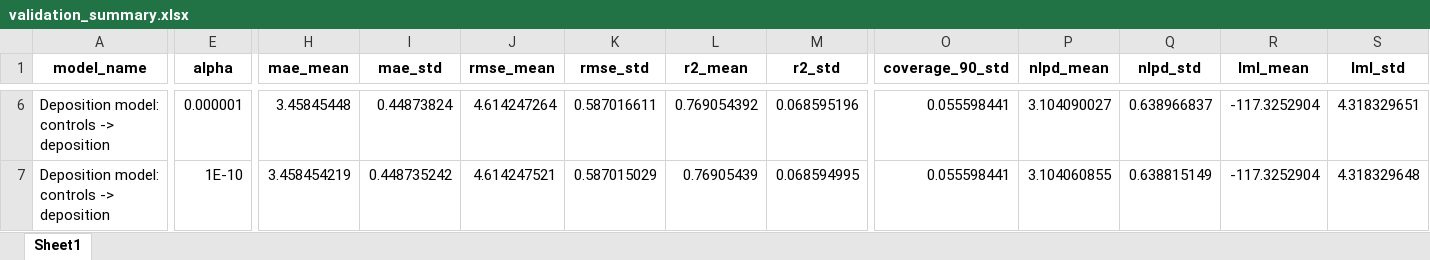
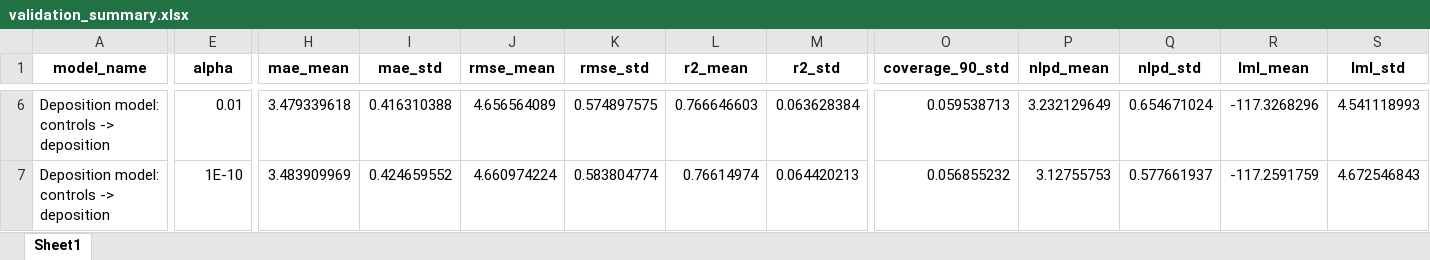
Before and after one commit to YueGroup/PulseBO, an Excel workbook: stacked_model/results/validation/validation_summary.xlsx, sheet Sheet1, drawn as a sheet; only a part is shown, gaps mark what is left out; values as stored, in another font and other column widths than the file's, no borders; the diff covers the shown part only; the diff names each change by its address in the sheet, - before the commit and + after, or states it on an @@ line.

```diff
--- a/stacked_model/results/validation/validation_summary.xlsx (sheet Sheet1)
+++ b/stacked_model/results/validation/validation_summary.xlsx (sheet Sheet1)
-E6 (alpha): 0.000001
+E6 (alpha): 0.01
-H6 (mae_mean): 3.45845448
+H6 (mae_mean): 3.479339618
-I6 (mae_std): 0.44873824
+I6 (mae_std): 0.416310388
-J6 (rmse_mean): 4.614247264
+J6 (rmse_mean): 4.656564089
-K6 (rmse_std): 0.587016611
+K6 (rmse_std): 0.574897575
-L6 (r2_mean): 0.769054392
+L6 (r2_mean): 0.766646603
-M6 (r2_std): 0.068595196
+M6 (r2_std): 0.063628384
-O6 (coverage_90_std): 0.055598441
+O6 (coverage_90_std): 0.059538713
-P6 (nlpd_mean): 3.104090027
+P6 (nlpd_mean): 3.232129649
-Q6 (nlpd_std): 0.638966837
+Q6 (nlpd_std): 0.654671024
-R6 (lml_mean): -117.3252904
+R6 (lml_mean): -117.3268296
-S6 (lml_std): 4.318329651
+S6 (lml_std): 4.541118993
-H7 (mae_mean): 3.458454219
+H7 (mae_mean): 3.483909969
-I7 (mae_std): 0.448735242
+I7 (mae_std): 0.424659552
-J7 (rmse_mean): 4.614247521
+J7 (rmse_mean): 4.660974224
-K7 (rmse_std): 0.587015029
+K7 (rmse_std): 0.583804774
-L7 (r2_mean): 0.76905439
+L7 (r2_mean): 0.76614974
-M7 (r2_std): 0.068594995
+M7 (r2_std): 0.064420213
-O7 (coverage_90_std): 0.055598441
+O7 (coverage_90_std): 0.056855232
-P7 (nlpd_mean): 3.104060855
+P7 (nlpd_mean): 3.12755753
-Q7 (nlpd_std): 0.638815149
+Q7 (nlpd_std): 0.577661937
-R7 (lml_mean): -117.3252904
+R7 (lml_mean): -117.2591759
-S7 (lml_std): 4.318329648
+S7 (lml_std): 4.672546843
```
Also changed, not shown: 7 added rows, 7 removed rows and 331 edited cells elsewhere in this sheet, stacked_model/results/ablation/ablation_top_candidates.xlsx, stacked_model/results/validation/deployed_stack_config/deployed_stack_predictions.xlsx, 24 other files.
